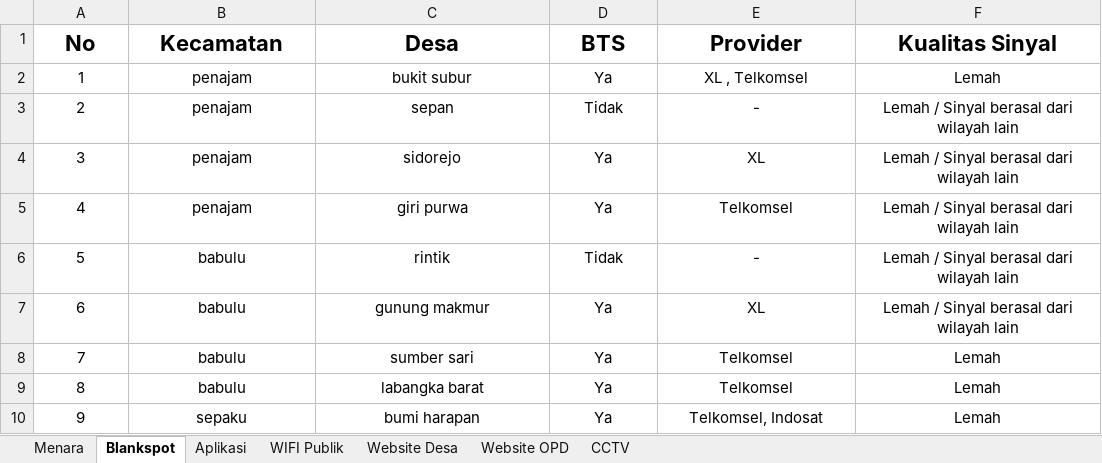
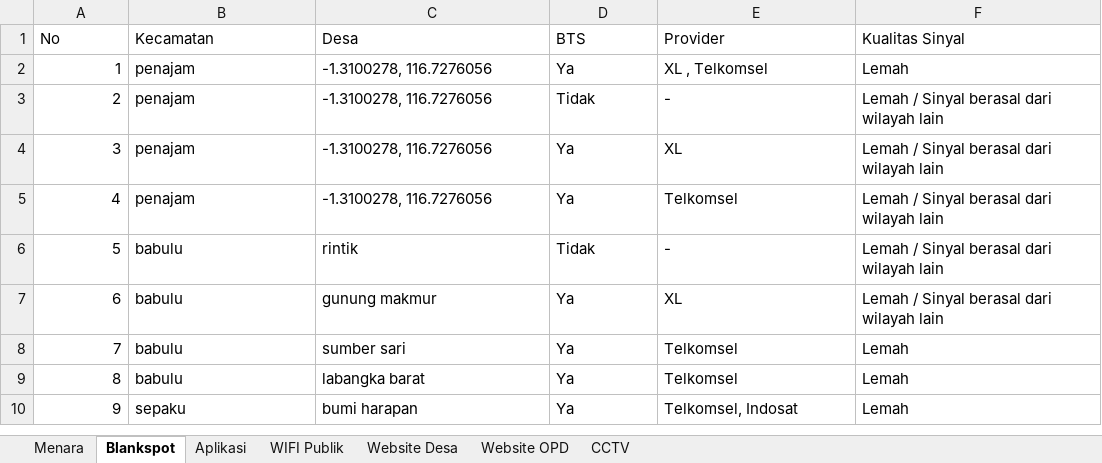
Before and after one commit to Kyfaiyya/dashboardkominfo, an Excel workbook: Monitoring.xlsx, sheet Blankspot, drawn as a sheet; values as stored, in another font and other column widths than the file's, no borders; charts and pictures not drawn; the diff names each change by its address in the sheet, - before the commit and + after, or states it on an @@ line.

```diff
--- a/Monitoring.xlsx (sheet Blankspot)
+++ b/Monitoring.xlsx (sheet Blankspot)
@@ A1:F1 alignment: center → left, bold: on → off, text size: smaller @@
-A2:A10 alignment: center
+A2:A10 alignment: right
-B2:F10 alignment: center
+B2:F10 alignment: left
-C2 (Desa): bukit subur
+C2 (Desa): -1.3100278, 116.7276056
-C3 (Desa): sepan
+C3 (Desa): -1.3100278, 116.7276056
-C4 (Desa): sidorejo
+C4 (Desa): -1.3100278, 116.7276056
-C5 (Desa): giri purwa
+C5 (Desa): -1.3100278, 116.7276056
```
Also changed, not shown: sheet Aplikasi, sheet Website OPD, sheet Website Desa, sheet CCTV, sheet WIFI Publik, sheet Menara, formulas that keep their value, charts or pictures, 1 other file.
